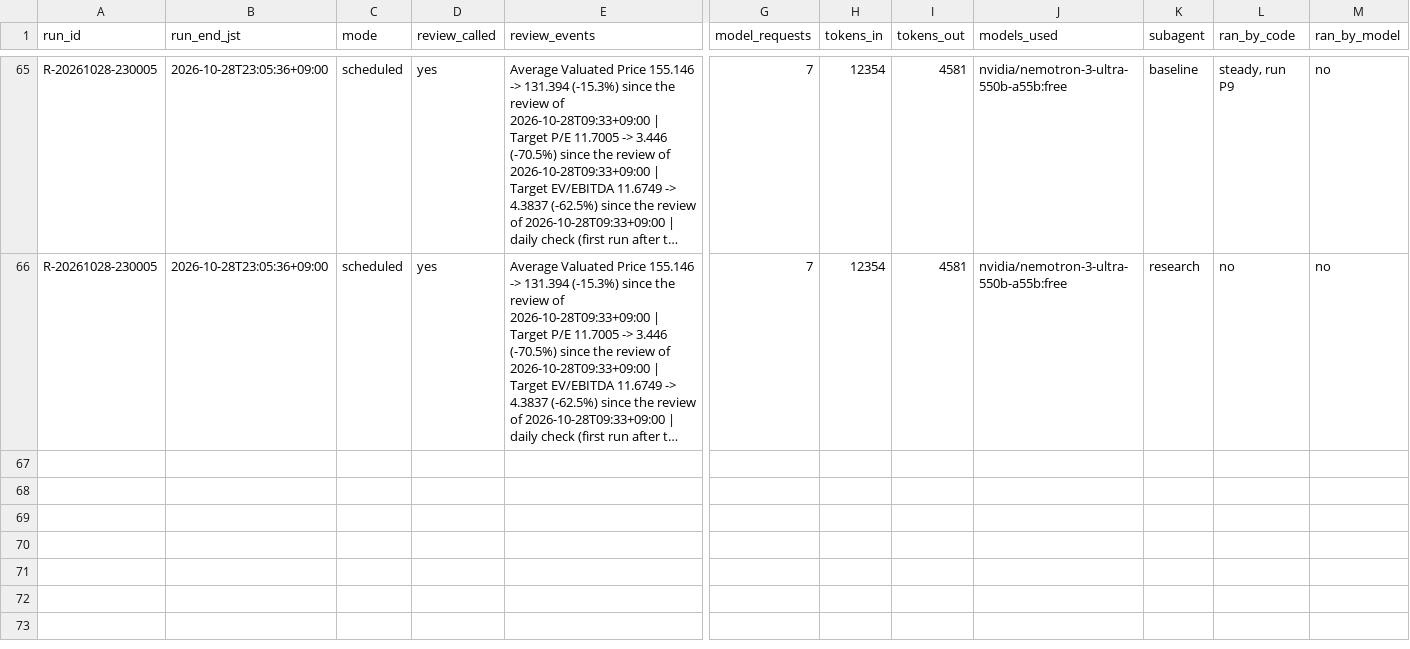
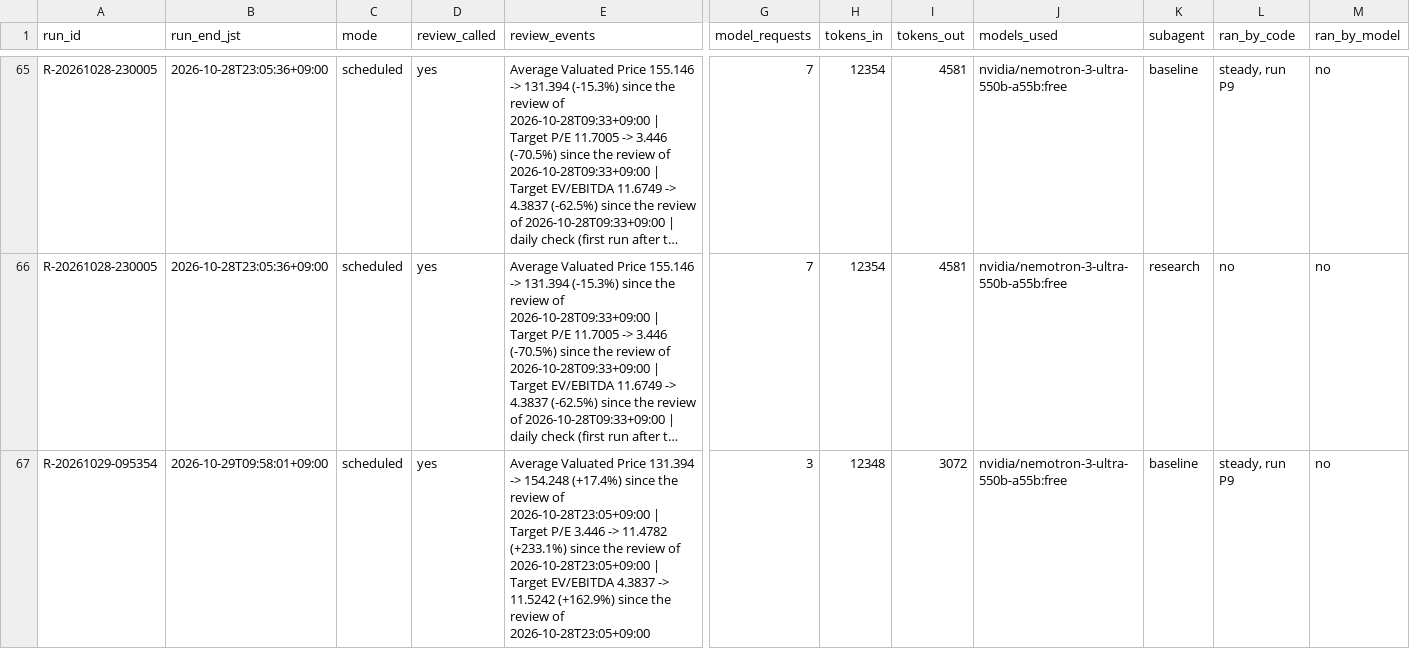
Before and after one commit to renishly/tsuchiya_holdings, a CSV file: v2/app/logs/debug_runs.csv, drawn as a sheet; only a part is shown, gaps mark what is left out; long unchanged cells end in …; rows hold the shown columns only; the diff covers the shown part only; the diff names each change by its address in the sheet, - before the commit and + after, or states it on an @@ line.

```diff
--- a/v2/app/logs/debug_runs.csv
+++ b/v2/app/logs/debug_runs.csv
+row 67: R-20261029-095354 | 2026-10-29T09:58:01+09:00 | scheduled | yes | Average Valuated Price 131.394 -> 154.248 (+17.4%) since the review of 2026-10-28T23:05+09:00 | Target P/E 3.446 -> 11.4782 (+233.1%) since the review of 2026-10-28T23:05+09:00 | Target EV/EBITDA 4.3837 -> 11.5242 (+162.9%) since the review of 2026-10-28T23:05+09:00 | 3 | 12348 | 3072 | nvidia/nemotron-3-ultra-550b-a55b:free | baseline | steady, run P9 | no
```
Also changed, not shown: 1 added row elsewhere in this file, v2/app/state/agent_warnings.csv, 15 other files.
